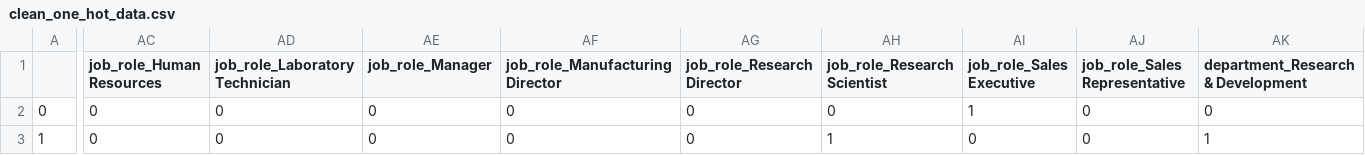
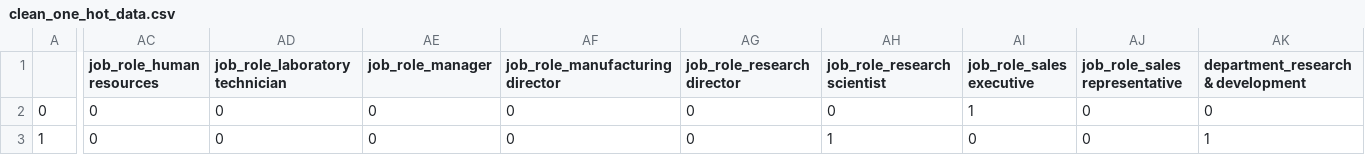
Before and after one commit to TNBakke/employee_attrition, a CSV file: data/clean_one_hot_data.csv, drawn as a sheet; only a part is shown, gaps mark what is left out; the diff covers the shown part only; the diff names each change by its address in the sheet, - before the commit and + after, or states it on an @@ line.

```diff
--- a/data/clean_one_hot_data.csv
+++ b/data/clean_one_hot_data.csv
-AC1: job_role_Human Resources
+AC1: job_role_human resources
-AD1: job_role_Laboratory Technician
+AD1: job_role_laboratory technician
-AE1: job_role_Manager
+AE1: job_role_manager
-AF1: job_role_Manufacturing Director
+AF1: job_role_manufacturing director
-AG1: job_role_Research Director
+AG1: job_role_research director
-AH1: job_role_Research Scientist
+AH1: job_role_research scientist
-AI1: job_role_Sales Executive
+AI1: job_role_sales executive
-AJ1: job_role_Sales Representative
+AJ1: job_role_sales representative
-AK1: department_Research & Development
+AK1: department_research & development
```
Also changed, not shown: 8 edited cells elsewhere in this file, 20 other files.
